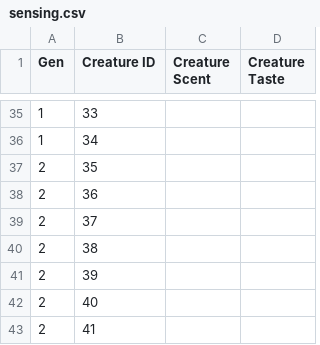
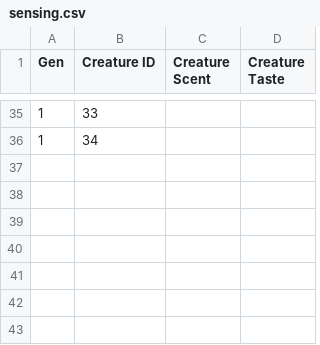
Before and after one commit to Programming-Chaos/evolvedTD, a CSV file: data/sensing.csv, drawn as a sheet; only a part is shown, gaps mark what is left out.

```diff
--- a/data/sensing.csv
+++ b/data/sensing.csv
@@ -36,8 +36 @@
 1,34,,
-2,35,,
-2,36,,
-2,37,,
-2,38,,
-2,39,,
-2,40,,
-2,41,,
```
Also changed, not shown: data/c_avgs.csv, data/c_traits.csv, 4 other files.
